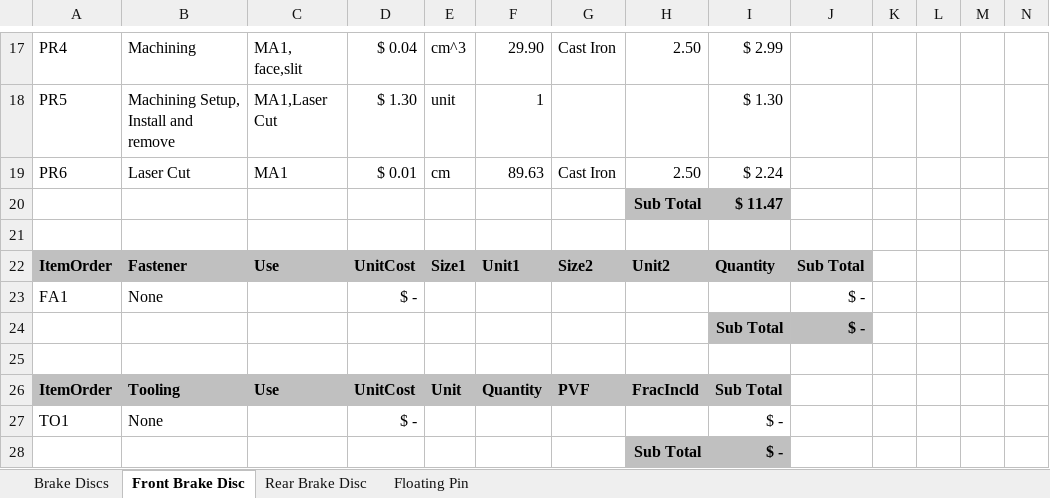
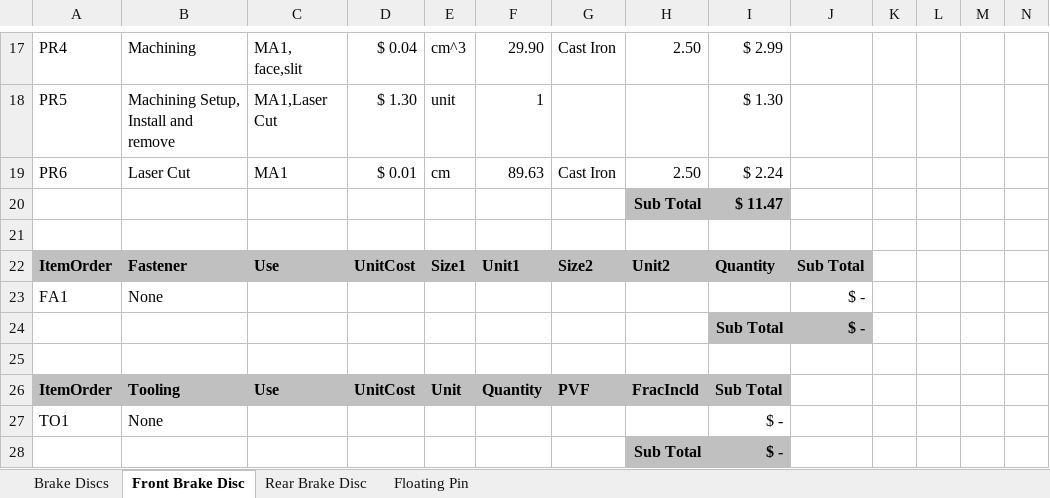
Before and after one commit to KART-Software/cost-calculator, an Excel workbook: example/fca_files/015_Kyoto University_FSAEJ_CR_FCA_BR-A1040.xlsx, sheet Front Brake Disc, drawn as a sheet; only a part is shown, gaps mark what is left out; values as stored, in another font and other column widths than the file's, no borders; the diff names each change by its address in the sheet, - before the commit and + after, or states it on an @@ line.

```diff
--- a/example/fca_files/015_Kyoto University_FSAEJ_CR_FCA_BR-A1040.xlsx (sheet Front Brake Disc)
+++ b/example/fca_files/015_Kyoto University_FSAEJ_CR_FCA_BR-A1040.xlsx (sheet Front Brake Disc)
-D23: $ -
+D23: (empty)
-D27: $ -
+D27: (empty)
```
Also changed, not shown: sheet Rear Brake Disc, sheet Brake Discs, sheet Floating Pin, example/fca_files/015_Kyoto University_FSAEJ_CR_FCA_BR-A1010-AA.xlsx, example/fca_files/015_Kyoto University_FSAEJ_CR_FCA_BR-A1020.xlsx, 5 other files.
